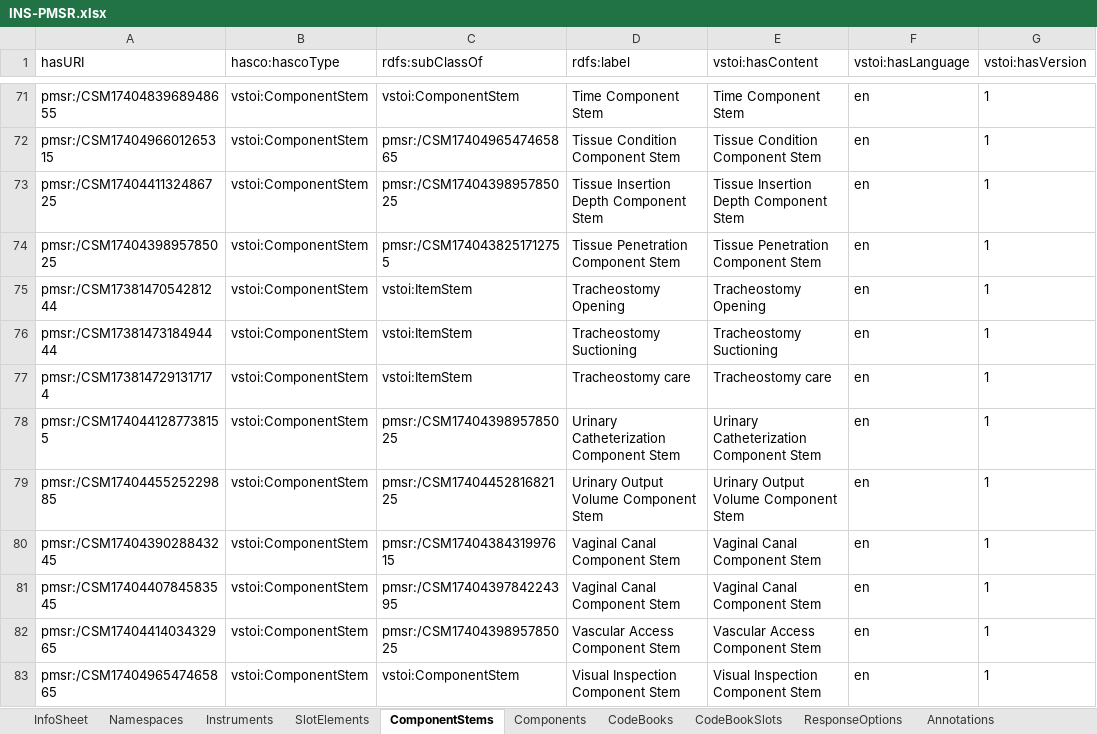
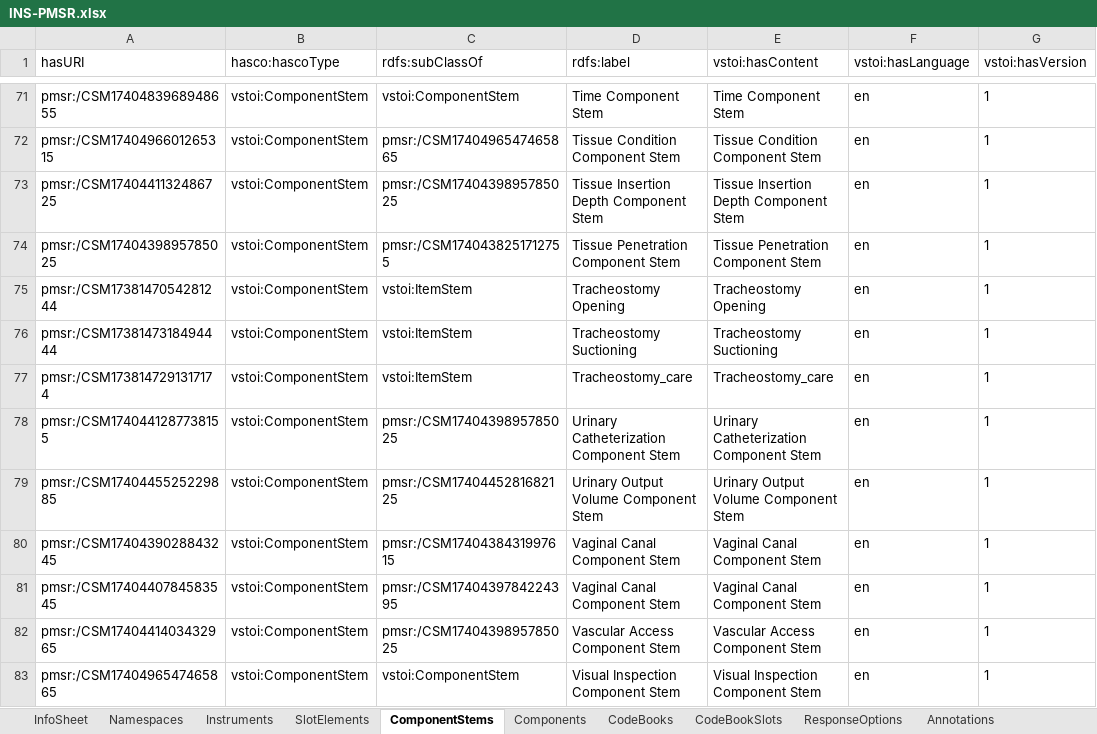
Before and after one commit to HADatAc/pmsrgui, an Excel workbook: mts/INS-PMSR.xlsx, sheet ComponentStems, drawn as a sheet; only a part is shown, gaps mark what is left out; values as stored, in another font and other column widths than the file's, no borders; the diff names each change by its address in the sheet, - before the commit and + after, or states it on an @@ line.

```diff
--- a/mts/INS-PMSR.xlsx (sheet ComponentStems)
+++ b/mts/INS-PMSR.xlsx (sheet ComponentStems)
-D77 (rdfs:label): Tracheostomy care
+D77 (rdfs:label): Tracheostomy_care
-E77 (vstoi:hasContent): Tracheostomy care
+E77 (vstoi:hasContent): Tracheostomy_care
```
Also changed, not shown: 27 other files.
